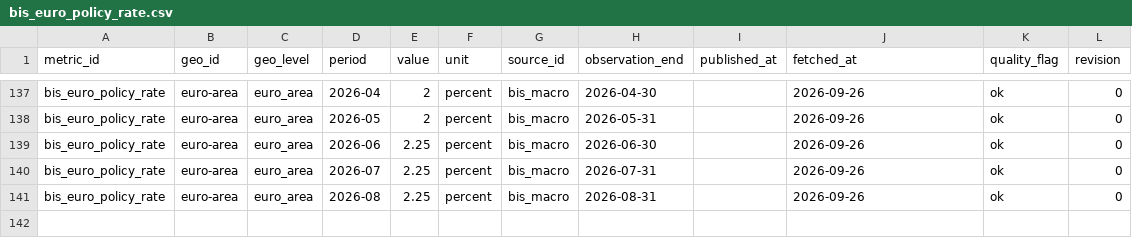
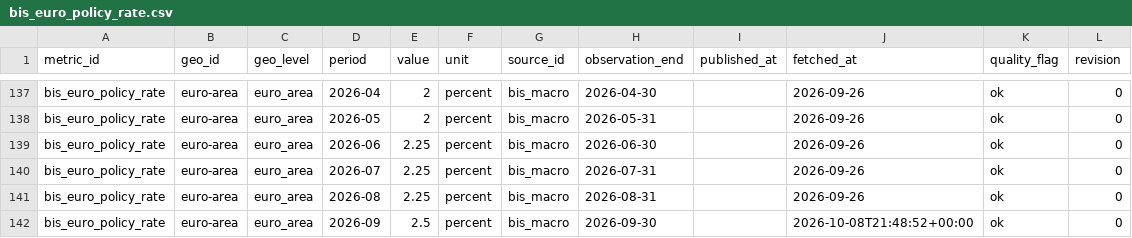
Before and after one commit to adityabandi/citysignal, a CSV file: data/history/bis_macro/bis_euro_policy_rate.csv, drawn as a sheet; only a part is shown, gaps mark what is left out.

```diff
--- a/data/history/bis_macro/bis_euro_policy_rate.csv
+++ b/data/history/bis_macro/bis_euro_policy_rate.csv
@@ -141 +141,2 @@ bis_euro_policy_rate,euro-area,euro_area,2026-07,2.25,percent,bis_macro,2026-07-
 bis_euro_policy_rate,euro-area,euro_area,2026-08,2.25,percent,bis_macro,2026-08-31,,2026-09-26,ok,0
+bis_euro_policy_rate,euro-area,euro_area,2026-09,2.5,percent,bis_macro,2026-09-30,,2026-10-08T21:48:52+00:00,ok,0
```
Also changed, not shown: data/history/bis_macro/bis_policy_rate.csv, data/history/destatis_freight/de_truck_mileage.csv, 55 other files.
